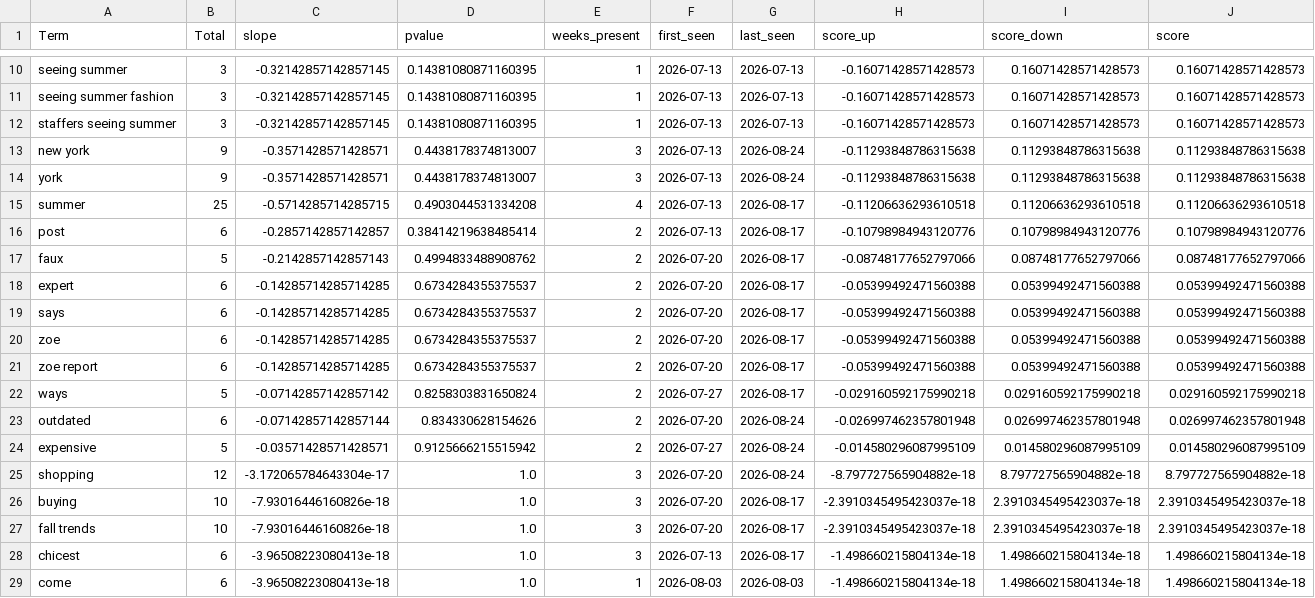
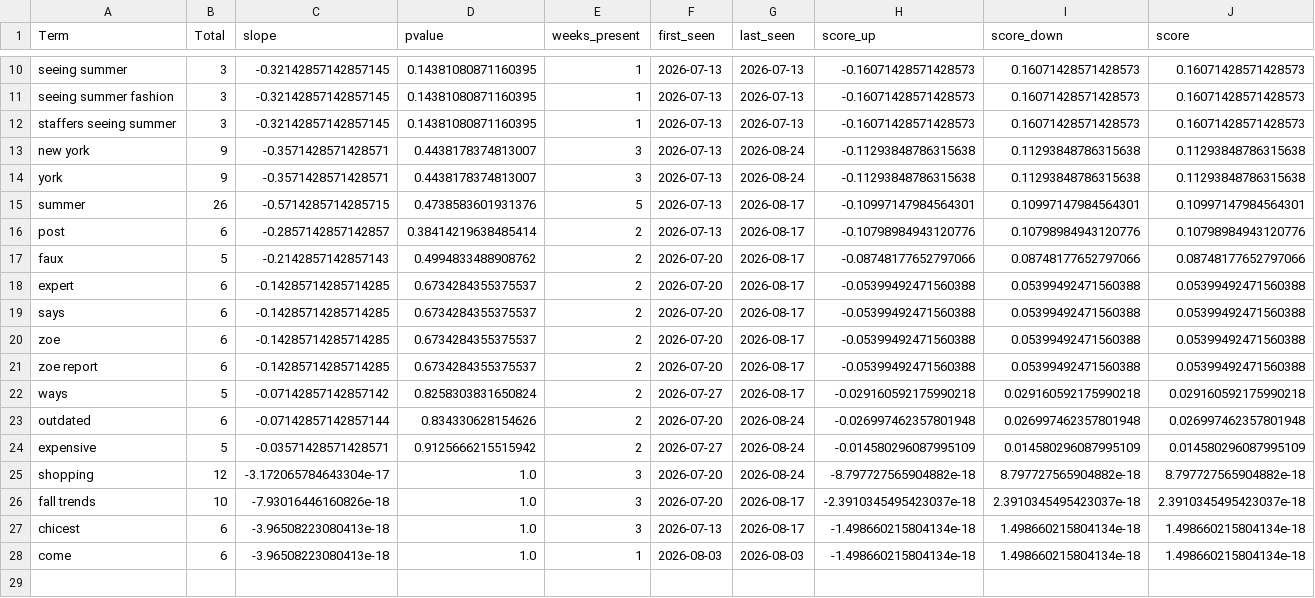
Before and after one commit to prettylittledata/prettylittledata, a CSV file: data/fashion_decreasing_terms.csv, drawn as a sheet; only a part is shown, gaps mark what is left out.

```diff
--- a/data/fashion_decreasing_terms.csv
+++ b/data/fashion_decreasing_terms.csv
@@ -14,3 +14,3 @@ new york,9,-0.3571428571428571,0.4438178374813007,3,2026-07-13,2026-08-24,-0.112
 york,9,-0.3571428571428571,0.4438178374813007,3,2026-07-13,2026-08-24,-0.11293848786315638,0.11293848786315638,0.11293848786315638
-summer,25,-0.5714285714285715,0.4903044531334208,4,2026-07-13,2026-08-17,-0.11206636293610518,0.11206636293610518,0.11206636293610518
+summer,26,-0.5714285714285715,0.4738583601931376,5,2026-07-13,2026-08-17,-0.10997147984564301,0.10997147984564301,0.10997147984564301
 post,6,-0.2857142857142857,0.38414219638485414,2,2026-07-13,2026-08-17,-0.10798984943120776,0.10798984943120776,0.10798984943120776
@@ -25,3 +25,2 @@ expensive,5,-0.03571428571428571,0.9125666215515942,2,2026-07-27,2026-08-24,-0.0
 shopping,12,-3.172065784643304e-17,1.0,3,2026-07-20,2026-08-24,-8.797727565904882e-18,8.797727565904882e-18,8.797727565904882e-18
-buying,10,-7.93016446160826e-18,1.0,3,2026-07-20,2026-08-17,-2.3910345495423037e-18,2.3910345495423037e-18,2.3910345495423037e-18
 fall trends,10,-7.93016446160826e-18,1.0,3,2026-07-20,2026-08-17,-2.3910345495423037e-18,2.3910345495423037e-18,2.3910345495423037e-18
```
Also changed, not shown: data/fashion_all_raw.csv, data/fashion_increasing_terms.csv, 5 other files.
